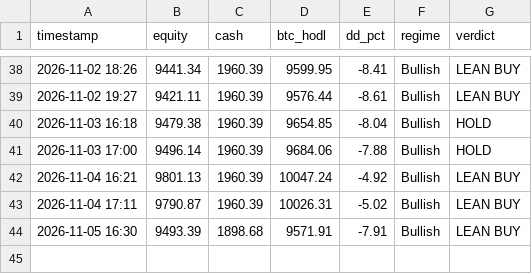
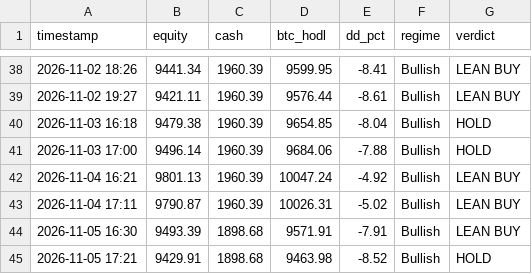
Before and after one commit to jwavez/tpi-dashboard, a CSV file: tpi_paper_equity.csv, drawn as a sheet; only a part is shown, gaps mark what is left out; the diff names each change by its address in the sheet, - before the commit and + after, or states it on an @@ line.

Commit message:
Update TPI paper book 2026-11-05 17:21 UTC

```diff
--- a/tpi_paper_equity.csv
+++ b/tpi_paper_equity.csv
+row 45: 2026-11-05 17:21 | 9429.91 | 1898.68 | 9463.98 | -8.52 | Bullish | HOLD
```
Also changed, not shown: 2 other files.
